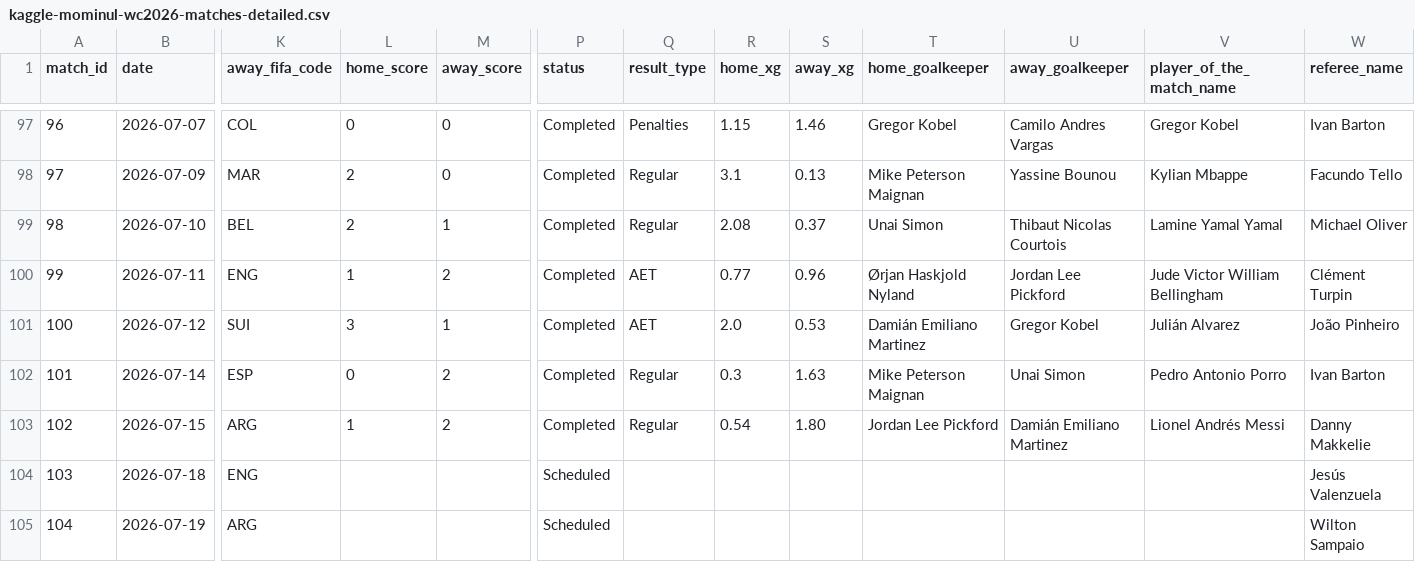
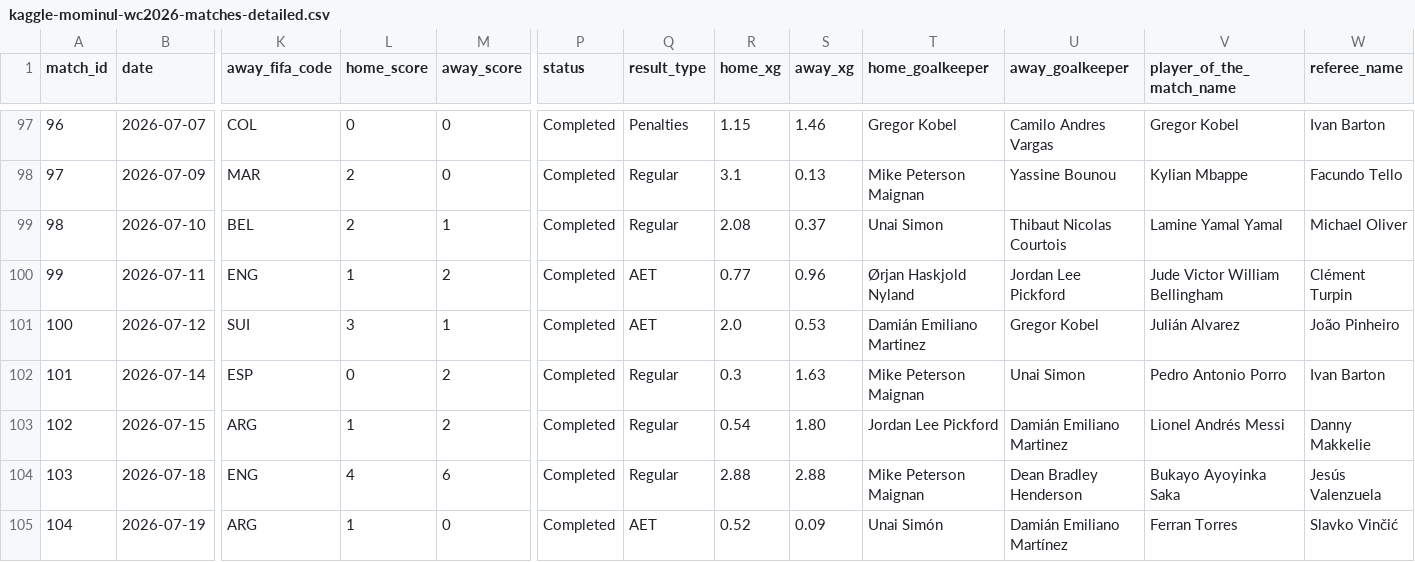
Before and after one commit to garam918/World-Cup-Crisis-Manager, a CSV file: src/data/source/kaggle-mominul-wc2026-matches-detailed.csv, drawn as a sheet; only a part is shown, gaps mark what is left out; the diff names each change by its address in the sheet, - before the commit and + after, or states it on an @@ line.

Commit message:
Update World Cup results through the final

```diff
--- a/src/data/source/kaggle-mominul-wc2026-matches-detailed.csv
+++ b/src/data/source/kaggle-mominul-wc2026-matches-detailed.csv
-L104 (home_score): (empty)
+L104 (home_score): 4
-M104 (away_score): (empty)
+M104 (away_score): 6
-P104:P105 (status): Scheduled
+P104:P105 (status): Completed
-Q104 (result_type): (empty)
+Q104 (result_type): Regular
-R104 (home_xg): (empty)
+R104 (home_xg): 2.88
-S104 (away_xg): (empty)
+S104 (away_xg): 2.88
-T104 (home_goalkeeper): (empty)
+T104 (home_goalkeeper): Mike Peterson Maignan
-U104 (away_goalkeeper): (empty)
+U104 (away_goalkeeper): Dean Bradley Henderson
-V104 (player_of_the_match_name): (empty)
+V104 (player_of_the_match_name): Bukayo Ayoyinka Saka
-L105 (home_score): (empty)
+L105 (home_score): 1
-M105 (away_score): (empty)
+M105 (away_score): 0
-Q105 (result_type): (empty)
+Q105 (result_type): AET
-R105 (home_xg): (empty)
+R105 (home_xg): 0.52
-S105 (away_xg): (empty)
+S105 (away_xg): 0.09
-T105 (home_goalkeeper): (empty)
+T105 (home_goalkeeper): Unai Simón
-U105 (away_goalkeeper): (empty)
+U105 (away_goalkeeper): Damián Emiliano Martínez
-V105 (player_of_the_match_name): (empty)
+V105 (player_of_the_match_name): Ferran Torres
-W105 (referee_name): Wilton Sampaio
+W105 (referee_name): Slavko Vinčić
```
